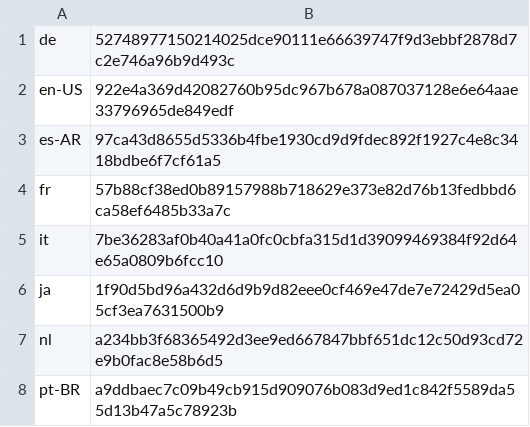
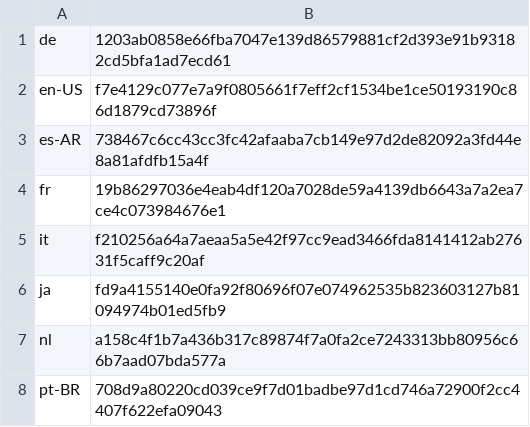
Before and after one commit to basvandenbrink/chocolatey-packages, a CSV file: betterbird/tools/LanguageChecksums.csv, drawn as a sheet.

Commit message:
AU: 1 updated - betterbird [skip ci] https://gist.github.com/basvandenbrink/cf2abf8d848094bfaf2fa984a0c85745/280e2994bfd523b66329245e5da9cbd28d320f3c

```diff
--- a/betterbird/tools/LanguageChecksums.csv
+++ b/betterbird/tools/LanguageChecksums.csv
@@ -1,8 +1,8 @@
-de|52748977150214025dce90111e66639747f9d3ebbf2878d7c2e746a96b9d493c
-en-US|922e4a369d42082760b95dc967b678a087037128e6e64aae33796965de849edf
-es-AR|97ca43d8655d5336b4fbe1930cd9d9fdec892f1927c4e8c3418bdbe6f7cf61a5
-fr|57b88cf38ed0b89157988b718629e373e82d76b13fedbbd6ca58ef6485b33a7c
-it|7be36283af0b40a41a0fc0cbfa315d1d39099469384f92d64e65a0809b6fcc10
-ja|1f90d5bd96a432d6d9b9d82eee0cf469e47de7e72429d5ea05cf3ea7631500b9
-nl|a234bb3f68365492d3ee9ed667847bbf651dc12c50d93cd72e9b0fac8e58b6d5
-pt-BR|a9ddbaec7c09b49cb915d909076b083d9ed1c842f5589da55d13b47a5c78923b
+de|1203ab0858e66fba7047e139d86579881cf2d393e91b93182cd5bfa1ad7ecd61
+en-US|f7e4129c077e7a9f0805661f7eff2cf1534be1ce50193190c86d1879cd73896f
+es-AR|738467c6cc43cc3fc42afaaba7cb149e97d2de82092a3fd44e8a81afdfb15a4f
+fr|19b86297036e4eab4df120a7028de59a4139db6643a7a2ea7ce4c073984676e1
+it|f210256a64a7aeaa5a5e42f97cc9ead3466fda8141412ab27631f5caff9c20af
+ja|fd9a4155140e0fa92f80696f07e074962535b823603127b81094974b01ed5fb9
+nl|a158c4f1b7a436b317c89874f7a0fa2ce7243313bb80956c66b7aad07bda577a
+pt-BR|708d9a80220cd039ce9f7d01badbe97d1cd746a72900f2cc4407f622efa09043
```
Also changed, not shown: 2 other files.
